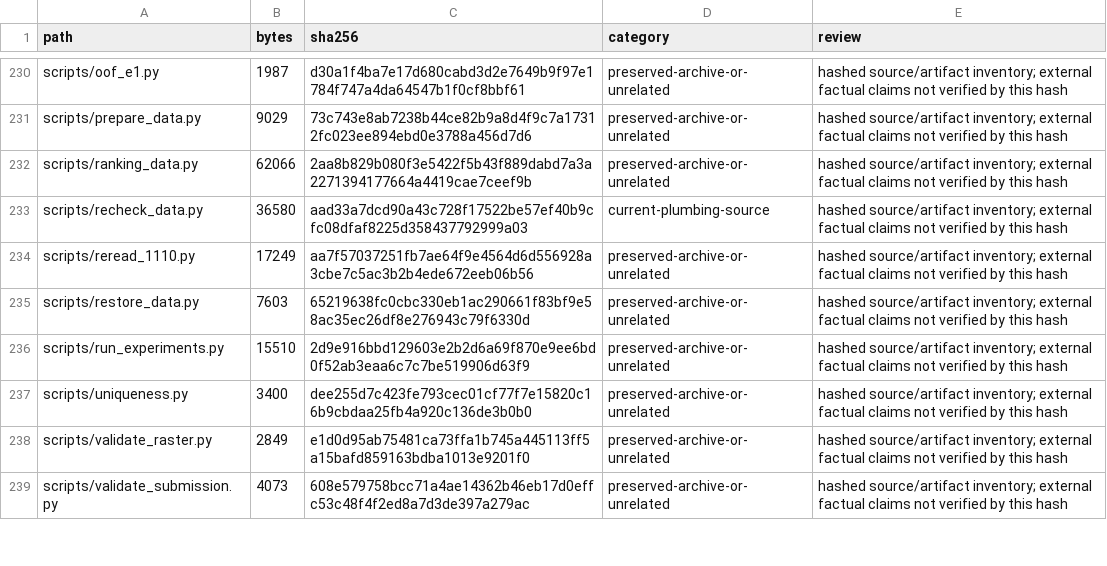
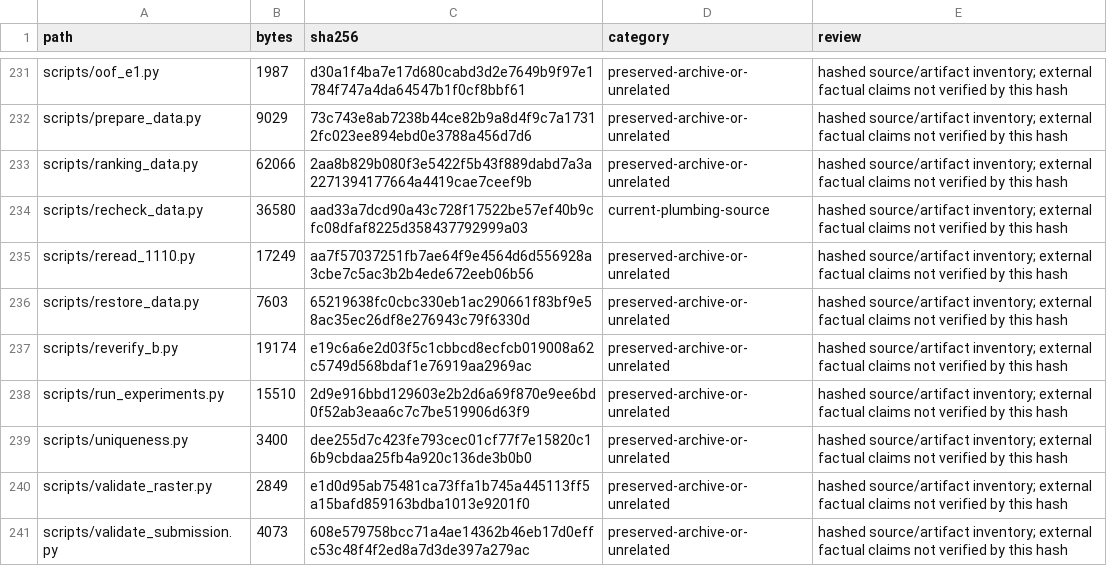
Before and after one commit to karagemop466-tech/Korea7, a CSV file: data/canonical/repo_inventory.csv, drawn as a sheet; only a part is shown, gaps mark what is left out; the diff covers the shown part only; the diff names each change by its address in the sheet, - before the commit and + after, or states it on an @@ line.

Commit message:
G1: independent 2026-11-10 re-read of all 16 CSLB records and 8 rule pages; publish reverify page; fix archived privacy leak
Co-authored-by: arena-agent <297053741+arena-agent@users.noreply.github.com>

```diff
--- a/data/canonical/repo_inventory.csv
+++ b/data/canonical/repo_inventory.csv
+row 237: scripts/reverify_b.py | 19174 | e19c6a6e2d03f5c1cbbcd8ecfcb019008a62c5749d568bdaf1e76919aa2969ac | preserved-archive-or-unrelated | hashed source/artifact inventory; external factual claims not verified by this hash
```
Also changed, not shown: 2 added rows and 6 edited cells elsewhere in this file, 30 other files.
